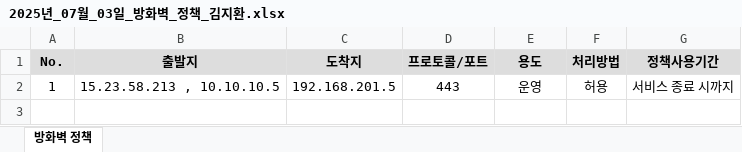
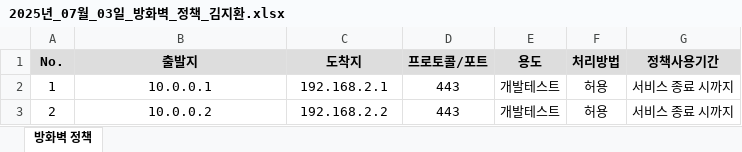
Before and after one commit to Tedzzu/testko.github.io, an Excel workbook: drafts/files/2025년_07월_03일_방화벽_정책_김지환.xlsx, sheet 방화벽 정책, drawn as a sheet; values as stored, in another font and other column widths than the file's, no borders; the diff names each change by its address in the sheet, - before the commit and + after, or states it on an @@ line.

```diff
--- a/drafts/files/2025년_07월_03일_방화벽_정책_김지환.xlsx (sheet 방화벽 정책)
+++ b/drafts/files/2025년_07월_03일_방화벽_정책_김지환.xlsx (sheet 방화벽 정책)
-B2 (출발지): 15.23.58.213 , 10.10.10.5
+B2 (출발지): 10.0.0.1
-C2 (도착지): 192.168.201.5
+C2 (도착지): 192.168.2.1
-E2 (용도): 운영
+E2 (용도): 개발테스트
+row 3: 2 | 10.0.0.2 | 192.168.2.2 | 443 | 개발테스트 | 허용 | 서비스 종료 시까지
```
Also changed, not shown: 2 other files.
